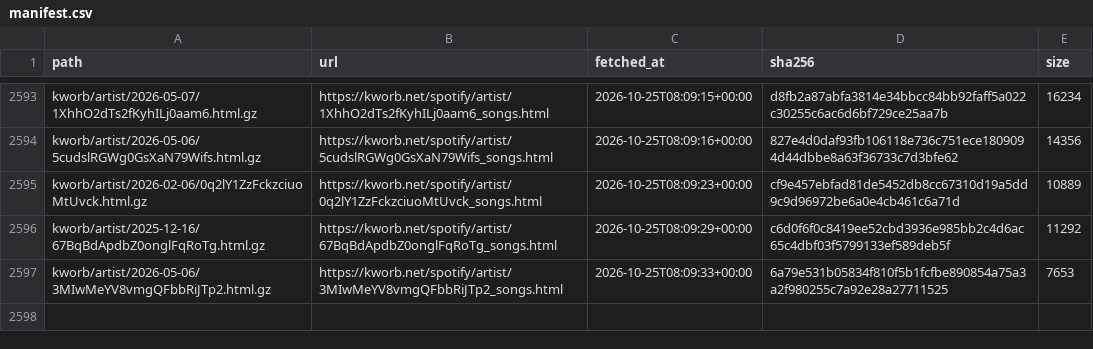
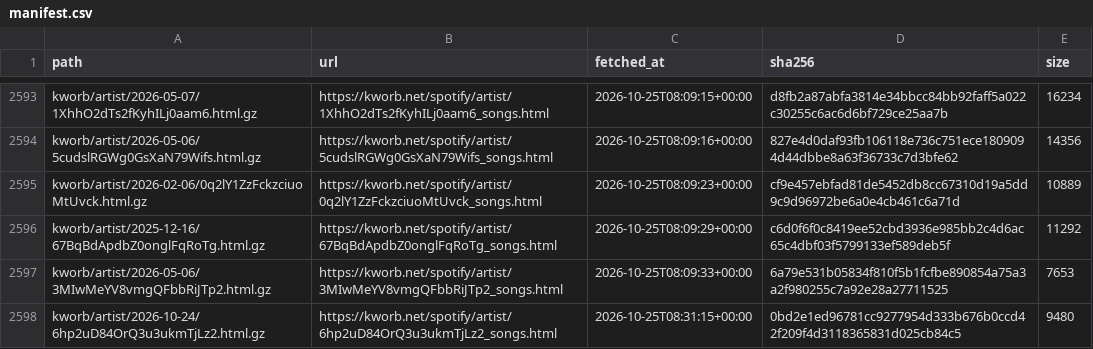
Before and after one commit to sverigeleague/Music, a CSV file: raw/manifest.csv, drawn as a sheet; only a part is shown, gaps mark what is left out; the diff names each change by its address in the sheet, - before the commit and + after, or states it on an @@ line.

```diff
--- a/raw/manifest.csv
+++ b/raw/manifest.csv
+row 2598: kworb/artist/2026-10-24/6hp2uD84OrQ3u3ukmTjLz2.html.gz | https://kworb.net/spotify/artist/6hp2uD84OrQ3u3ukmTjLz2_songs.html | 2026-10-25T08:31:15+00:00 | 0bd2e1ed96781cc9277954d333b676b0ccd42f209f4d3118365831d025cb84c5 | 9480
```
Also changed, not shown: data/spotify_streams.csv, 1 other file.
